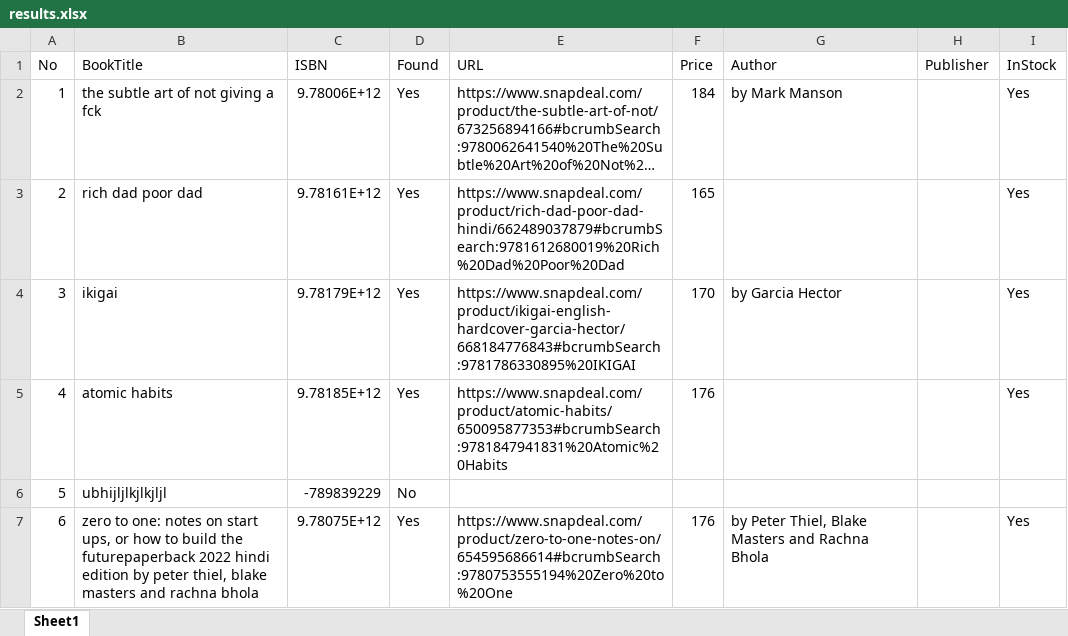
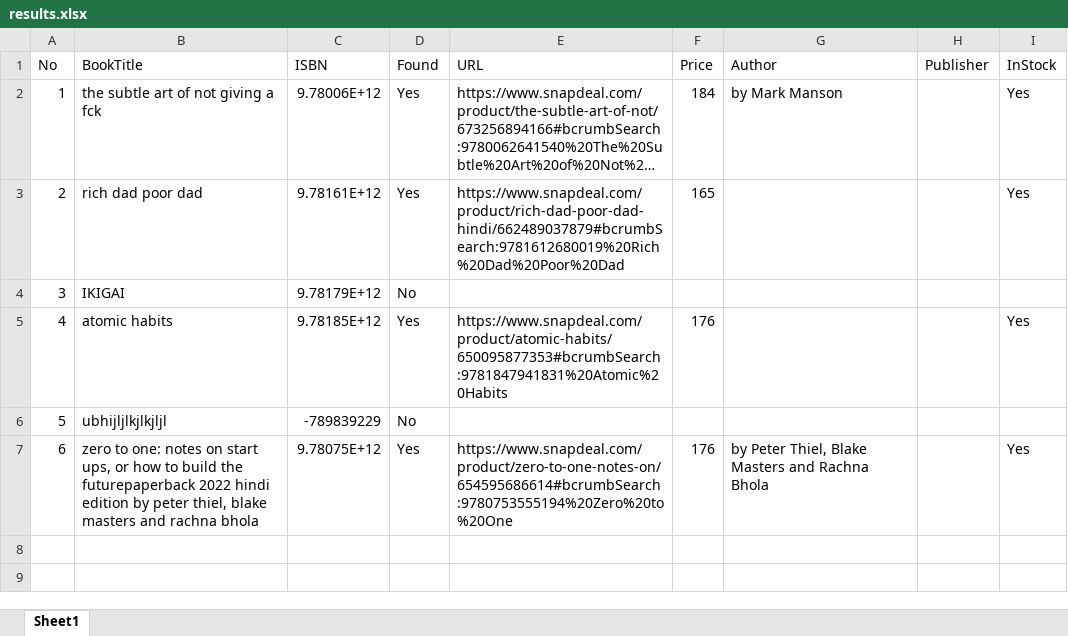
Before and after one commit to ayaan498/Ayaan_Gani_Pirates_alert_assignment, an Excel workbook: results.xlsx, sheet Sheet1, drawn as a sheet; long unchanged cells end in …; values as stored, in another font and other column widths than the file's, no borders; the diff names each change by its address in the sheet, - before the commit and + after, or states it on an @@ line.

```diff
--- a/results.xlsx (sheet Sheet1)
+++ b/results.xlsx (sheet Sheet1)
-B4 (BookTitle): ikigai
+B4 (BookTitle): IKIGAI
-D4 (Found): Yes
+D4 (Found): No
-E4 (URL): https://www.snapdeal.com/product/ikigai-english-hardcover-garcia-hector/668184776843#bcrumbSearch:9781786330895%20IKIGAI
+E4 (URL): (empty)
-F4 (Price): 170
+F4 (Price): (empty)
-G4 (Author): by Garcia Hector
+G4 (Author): (empty)
-I4 (InStock): Yes
+I4 (InStock): (empty)
```
Also changed, not shown: 1 other file.
